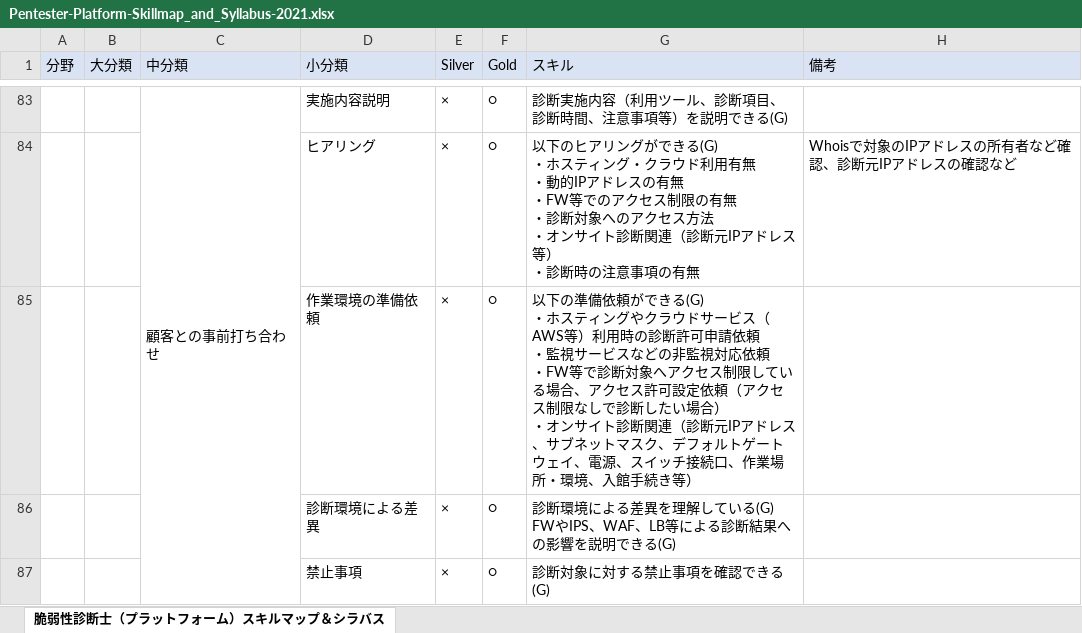
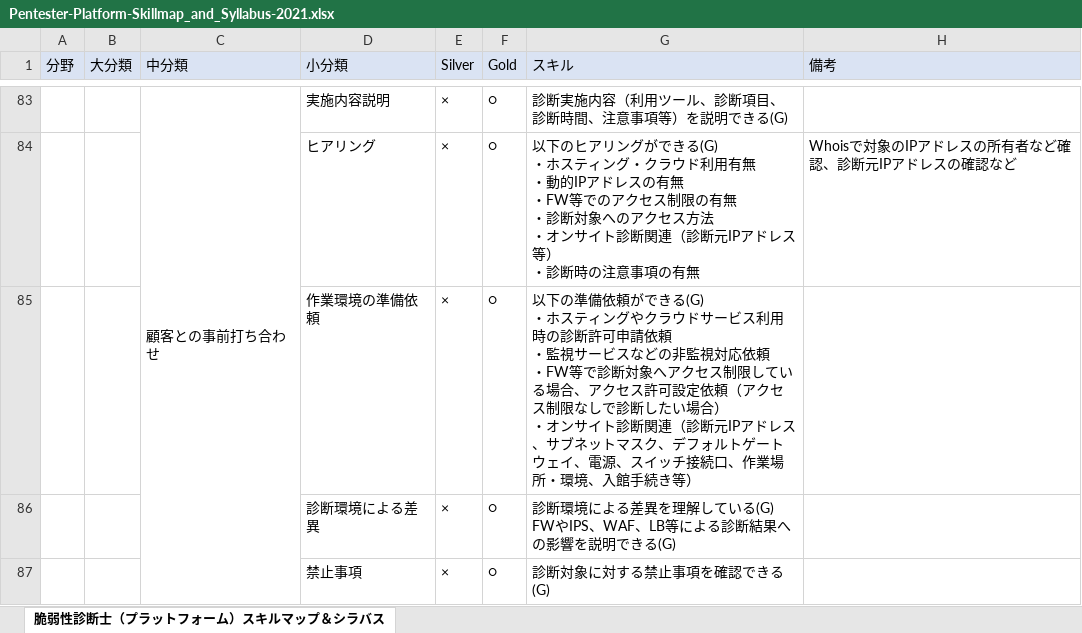
Before and after one commit to OWASP/www-chapter-japan, an Excel workbook: skillmap_project/Pentester-Platform-Skillmap_and_Syllabus-2021.xlsx, sheet 脆弱性診断士（プラットフォーム）スキルマップ＆シラバス, drawn as a sheet; only a part is shown, gaps mark what is left out; values as stored, in another font and other column widths than the file's, no borders; the diff names each change by its address in the sheet, - before the commit and + after, or states it on an @@ line.

```diff
--- a/skillmap_project/Pentester-Platform-Skillmap_and_Syllabus-2021.xlsx (sheet 脆弱性診断士（プラットフォーム）スキルマップ＆シラバス)
+++ b/skillmap_project/Pentester-Platform-Skillmap_and_Syllabus-2021.xlsx (sheet 脆弱性診断士（プラットフォーム）スキルマップ＆シラバス)
-G85 (スキル): …サービス（AWS等）利用時の…
+G85 (スキル): …サービス利用時の…
```
Also changed, not shown: 1 other file.
